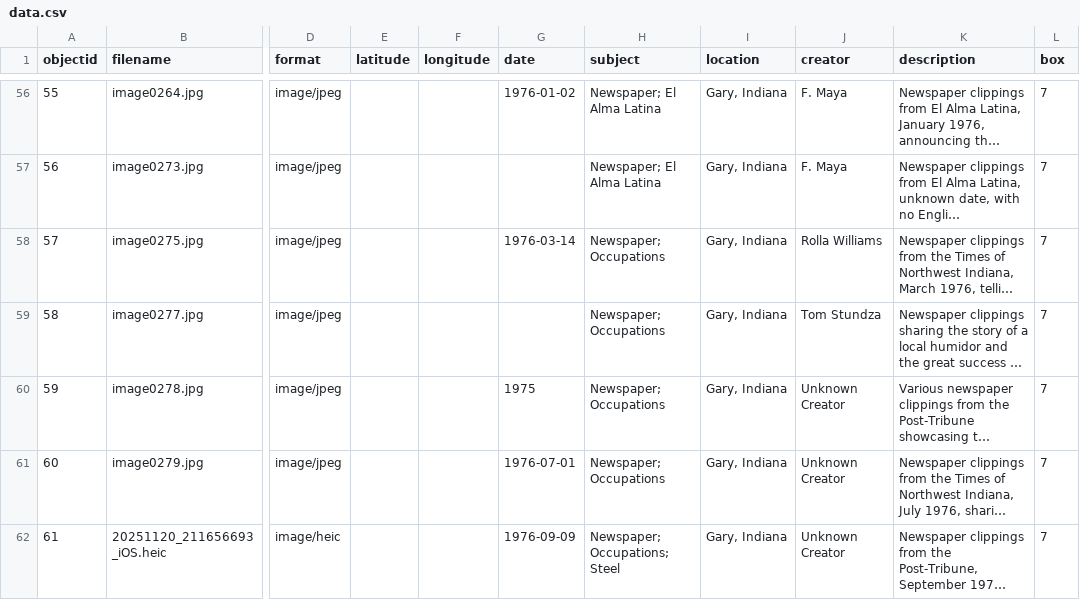
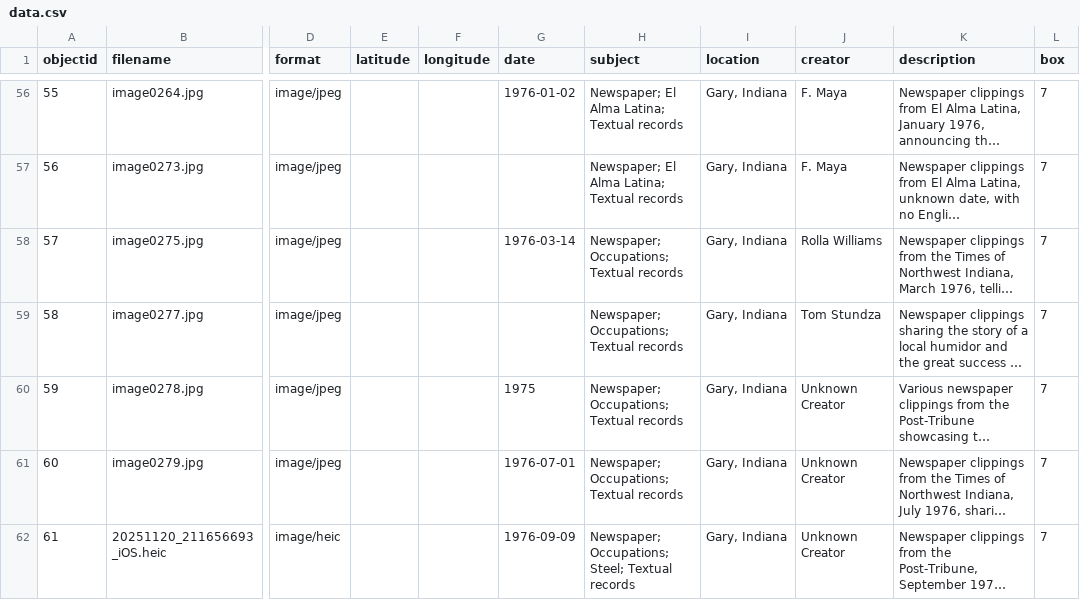
Before and after one commit to Julie21999/iu-the-gary-project, a CSV file: _data/data.csv, drawn as a sheet; only a part is shown, gaps mark what is left out; long unchanged cells end in …; the diff covers the shown part only; the diff names each change by its address in the sheet, - before the commit and + after, or states it on an @@ line.

```diff
--- a/_data/data.csv
+++ b/_data/data.csv
-H56:H57 (subject): Newspaper; El Alma Latina
+H56:H57 (subject): Newspaper; El Alma Latina; Textual records
-H58:H61 (subject): Newspaper; Occupations
+H58:H61 (subject): Newspaper; Occupations; Textual records
-H62 (subject): Newspaper; Occupations; Steel
+H62 (subject): Newspaper; Occupations; Steel; Textual records
```
Also changed, not shown: 8 added rows and 65 edited cells elsewhere in this file, 4 other files.
